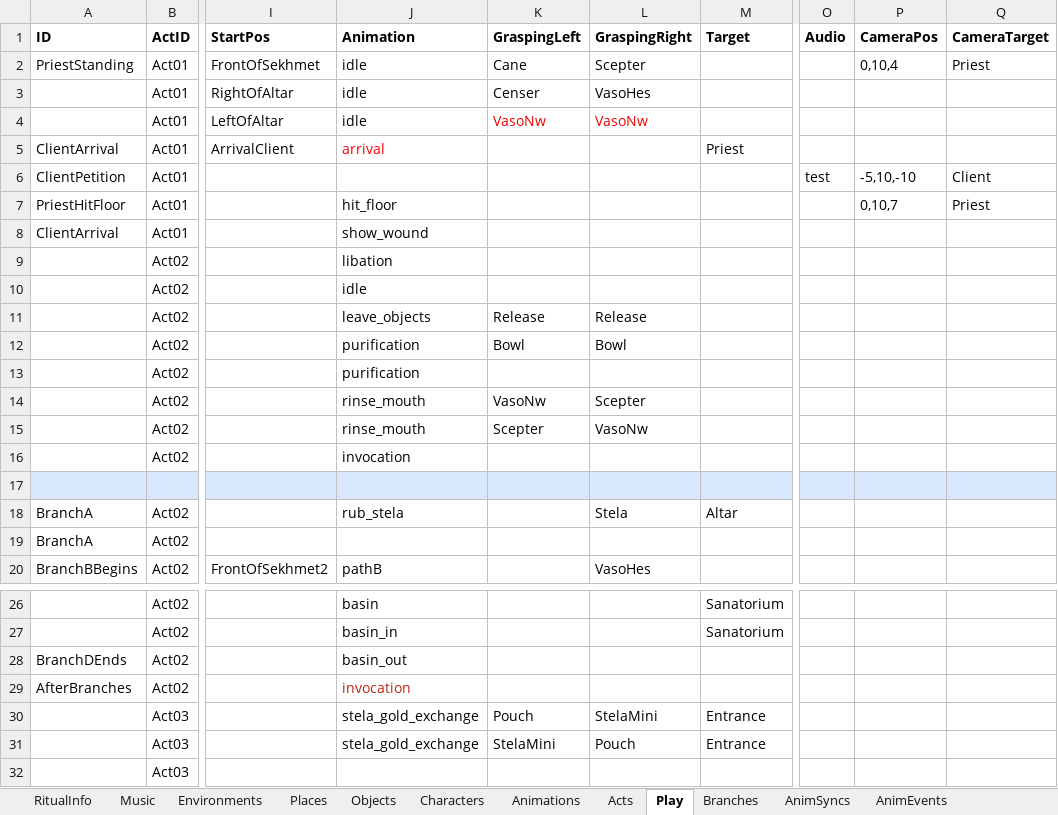
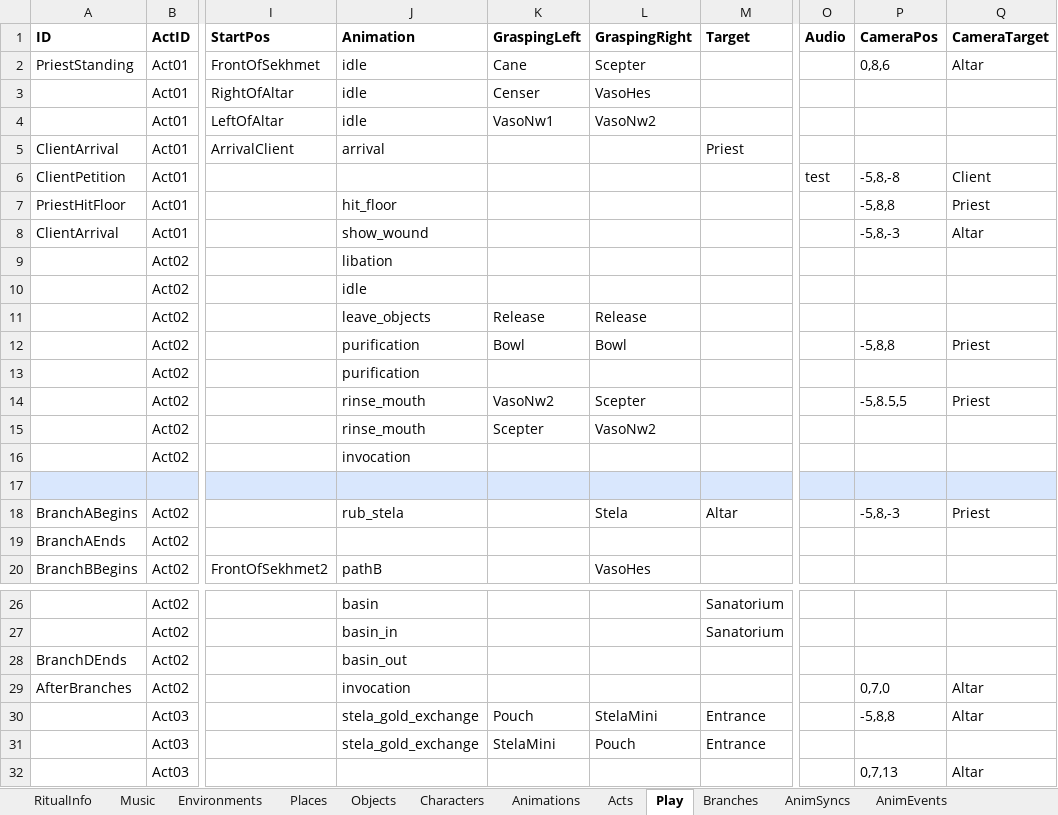
Before and after one commit to lydia-cs/TFM, an Excel workbook: Assets/Resources/Ritual.xlsx, sheet Play, drawn as a sheet; only a part is shown, gaps mark what is left out; values as stored, in another font and other column widths than the file's, no borders; the diff names each change by its address in the sheet, - before the commit and + after, or states it on an @@ line.

```diff
--- a/Assets/Resources/Ritual.xlsx (sheet Play)
+++ b/Assets/Resources/Ritual.xlsx (sheet Play)
-P2 (CameraPos): 0,10,4
+P2 (CameraPos): 0,8,6
-Q2 (CameraTarget): Priest
+Q2 (CameraTarget): Altar
-K4 (GraspingLeft): VasoNw
+K4 (GraspingLeft): VasoNw1
-K4:L4 text colour: #ED0000
+K4:L4 text colour: black
-L4 (GraspingRight): VasoNw
+L4 (GraspingRight): VasoNw2
-J5 text colour: #FF0000
+J5 text colour: black
-P6 (CameraPos): -5,10,-10
+P6 (CameraPos): -5,8,-8
-P7 (CameraPos): 0,10,7
+P7 (CameraPos): -5,8,8
-P8 (CameraPos): (empty)
+P8 (CameraPos): -5,8,-3
-Q8 (CameraTarget): (empty)
+Q8 (CameraTarget): Altar
-P12 (CameraPos): (empty)
+P12 (CameraPos): -5,8,8
-Q12 (CameraTarget): (empty)
+Q12 (CameraTarget): Priest
-K14 (GraspingLeft): VasoNw
+K14 (GraspingLeft): VasoNw2
-P14 (CameraPos): (empty)
+P14 (CameraPos): -5,8.5,5
-Q14 (CameraTarget): (empty)
+Q14 (CameraTarget): Priest
-L15 (GraspingRight): VasoNw
+L15 (GraspingRight): VasoNw2
-A18 (ID): BranchA
+A18 (ID): BranchABegins
-P18 (CameraPos): (empty)
+P18 (CameraPos): -5,8,-3
-Q18 (CameraTarget): (empty)
+Q18 (CameraTarget): Priest
-A19 (ID): BranchA
+A19 (ID): BranchAEnds
-J29 text colour: #C32214
+J29 text colour: black
-P29 (CameraPos): (empty)
+P29 (CameraPos): 0,7,0
-Q29:Q30 (CameraTarget): (empty)
+Q29:Q30 (CameraTarget): Altar
-P30 (CameraPos): (empty)
+P30 (CameraPos): -5,8,8
-P32 (CameraPos): (empty)
+P32 (CameraPos): 0,7,13
-Q32 (CameraTarget): (empty)
+Q32 (CameraTarget): Altar
```
Also changed, not shown: sheet Objects, sheet AnimEvents, sheet Places, sheet Acts, 4 other files.
